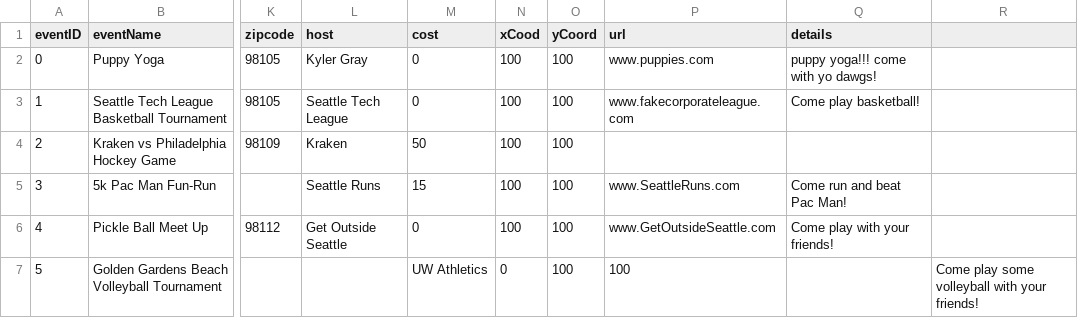
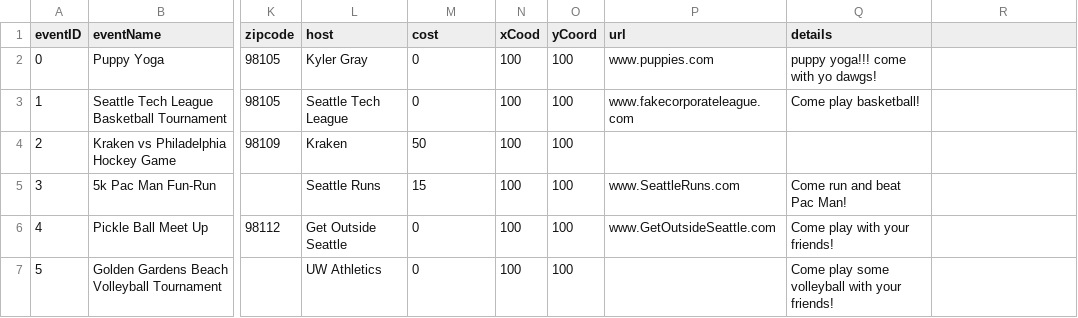
Before and after one commit to UWSocialComputing/wander-code, a CSV file: database/events.csv, drawn as a sheet; only a part is shown, gaps mark what is left out; the diff names each change by its address in the sheet, - before the commit and + after, or states it on an @@ line.

```diff
--- a/database/events.csv
+++ b/database/events.csv
-L7 (host): (empty)
+L7 (host): UW Athletics
-M7 (cost): UW Athletics
+M7 (cost): 0
-N7 (xCood): 0
+N7 (xCood): 100
-P7 (url): 100
+P7 (url): (empty)
-Q7 (details): (empty)
+Q7 (details): Come play some volleyball with your friends!
-R7: Come play some volleyball with your friends!
+R7: (empty)
```
Also changed, not shown: 9 other files.
